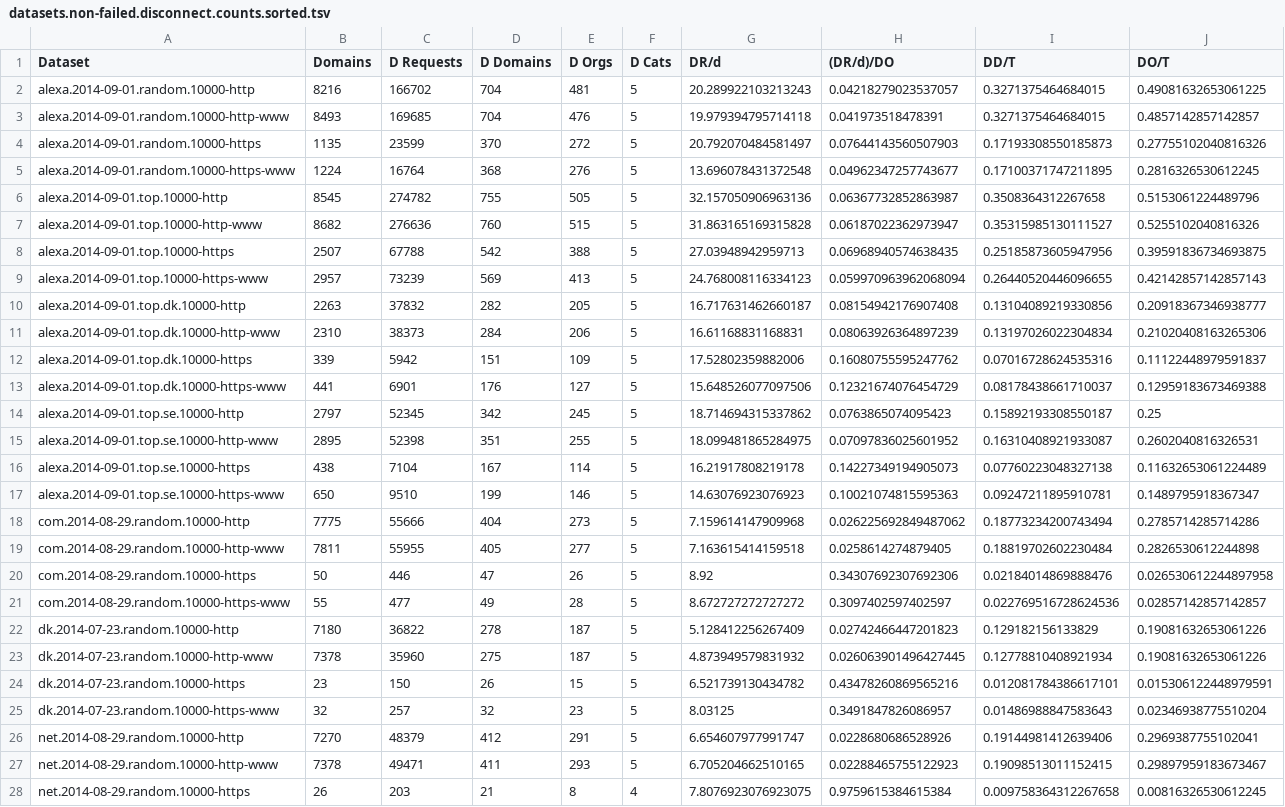
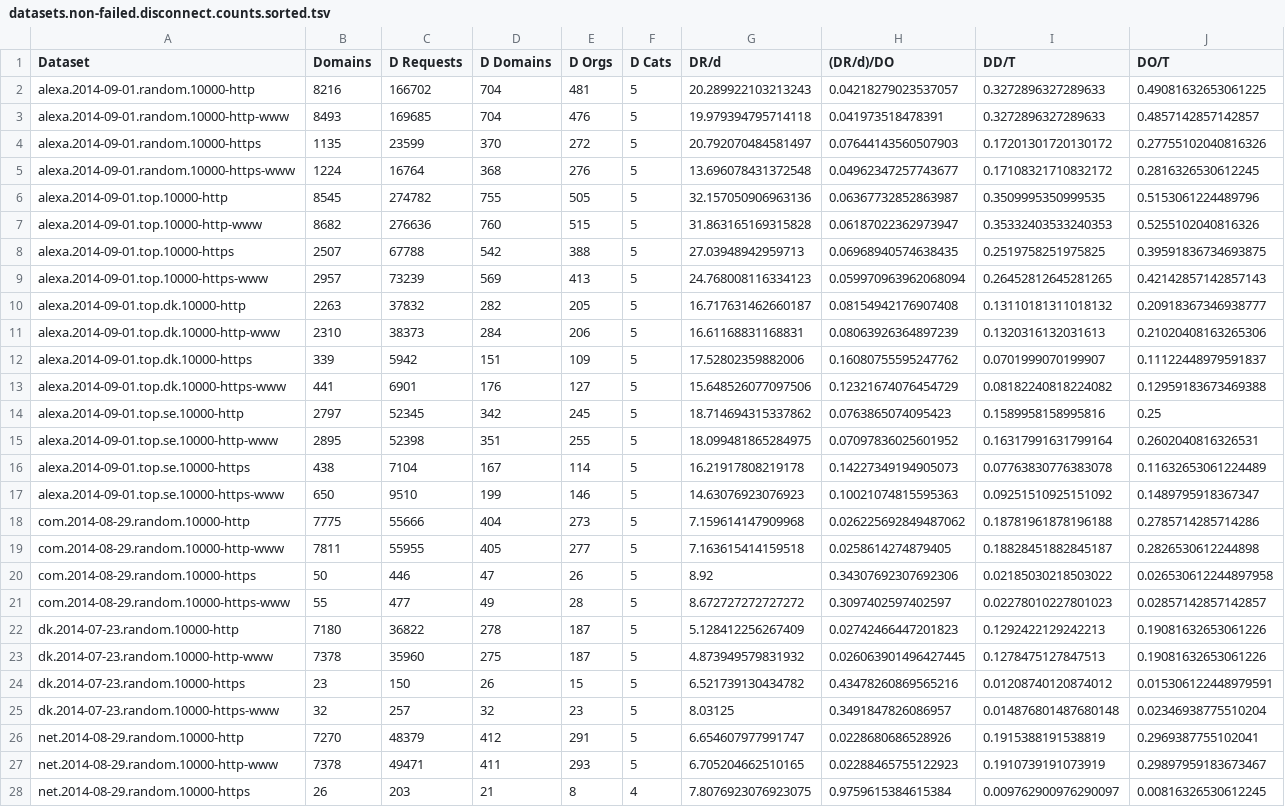
Before and after one commit to joelpurra/more-tracked-paper, a TSV file: report/datasets.non-failed.disconnect.counts.sorted.tsv, drawn as a sheet; only a part is shown; the diff covers the shown part only; the diff names each change by its address in the sheet, - before the commit and + after, or states it on an @@ line.

Commit message:
Write about Disconnect's categories

```diff
--- a/report/datasets.non-failed.disconnect.counts.sorted.tsv
+++ b/report/datasets.non-failed.disconnect.counts.sorted.tsv
-I2:I3 (DD/T): 0.3271375464684015
+I2:I3 (DD/T): 0.3272896327289633
-I4 (DD/T): 0.17193308550185873
+I4 (DD/T): 0.17201301720130172
-I5 (DD/T): 0.17100371747211895
+I5 (DD/T): 0.17108321710832172
-I6 (DD/T): 0.3508364312267658
+I6 (DD/T): 0.3509995350999535
-I7 (DD/T): 0.35315985130111527
+I7 (DD/T): 0.35332403533240353
-I8 (DD/T): 0.25185873605947956
+I8 (DD/T): 0.2519758251975825
-I9 (DD/T): 0.26440520446096655
+I9 (DD/T): 0.26452812645281265
-I10 (DD/T): 0.13104089219330856
+I10 (DD/T): 0.13110181311018132
-I11 (DD/T): 0.13197026022304834
+I11 (DD/T): 0.1320316132031613
-I12 (DD/T): 0.07016728624535316
+I12 (DD/T): 0.0701999070199907
-I13 (DD/T): 0.08178438661710037
+I13 (DD/T): 0.08182240818224082
-I14 (DD/T): 0.15892193308550187
+I14 (DD/T): 0.1589958158995816
-I15 (DD/T): 0.16310408921933087
+I15 (DD/T): 0.16317991631799164
-I16 (DD/T): 0.07760223048327138
+I16 (DD/T): 0.07763830776383078
-I17 (DD/T): 0.09247211895910781
+I17 (DD/T): 0.09251510925151092
-I18 (DD/T): 0.18773234200743494
+I18 (DD/T): 0.18781961878196188
-I19 (DD/T): 0.18819702602230484
+I19 (DD/T): 0.18828451882845187
-I20 (DD/T): 0.02184014869888476
+I20 (DD/T): 0.02185030218503022
-I21 (DD/T): 0.022769516728624536
+I21 (DD/T): 0.02278010227801023
-I22 (DD/T): 0.129182156133829
+I22 (DD/T): 0.1292422129242213
-I23 (DD/T): 0.12778810408921934
+I23 (DD/T): 0.1278475127847513
-I24 (DD/T): 0.012081784386617101
+I24 (DD/T): 0.01208740120874012
-I25 (DD/T): 0.01486988847583643
+I25 (DD/T): 0.014876801487680148
-I26 (DD/T): 0.19144981412639406
+I26 (DD/T): 0.1915388191538819
-I27 (DD/T): 0.19098513011152415
+I27 (DD/T): 0.1910739191073919
-I28 (DD/T): 0.009758364312267658
+I28 (DD/T): 0.009762900976290097
```
Also changed, not shown: 45 edited cells elsewhere in this file, 1 other file.
